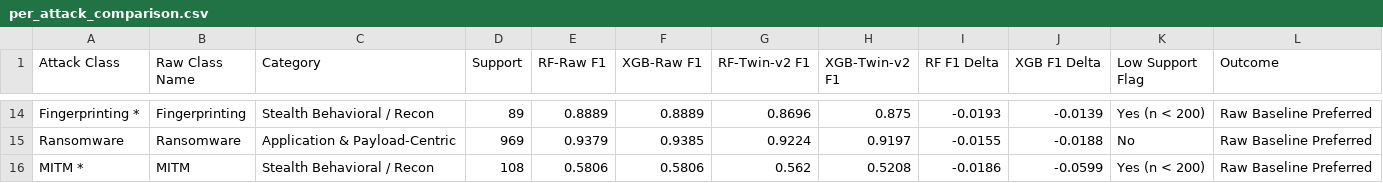
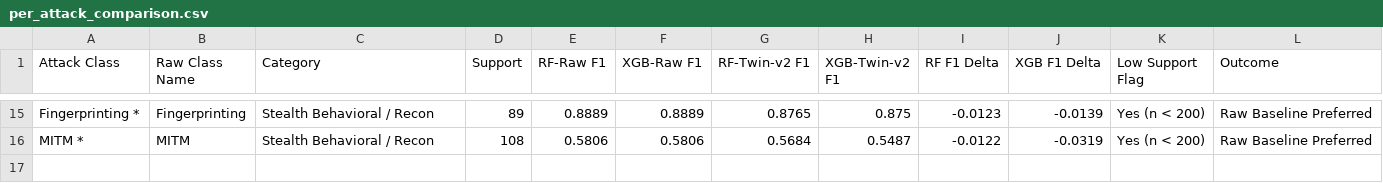
Before and after one commit to Sarathgsgs/dt-intrusion-detection-system, a CSV file: results/per_attack_comparison.csv, drawn as a sheet; only a part is shown, gaps mark what is left out; removed rows and columns are numbered as before the commit, all else as after; the diff covers the shown part only; the diff names each change by its address in the sheet, - before the commit and + after, or states it on an @@ line.

Commit message:
Plan v11 Complete: Force-regenerated full downstream pipeline with delta sequences; verified timestamps and retrained all 6 IDS models (XGB-Twin Acc=94.91%, F1=0.9153; Pure Deviation Acc=58.50%)

```diff
--- a/results/per_attack_comparison.csv
+++ b/results/per_attack_comparison.csv
-G15 (RF-Twin-v2 F1): 0.8696
+G15 (RF-Twin-v2 F1): 0.8765
-I15 (RF F1 Delta): -0.0193
+I15 (RF F1 Delta): -0.0123
-row 15: Ransomware | Ransomware | Application & Payload-Centric | 969 | 0.9379 | 0.9385 | 0.9224 | 0.9197 | -0.0155 | -0.0188 | No | Raw Baseline Preferred
-G16 (RF-Twin-v2 F1): 0.562
+G16 (RF-Twin-v2 F1): 0.5684
-H16 (XGB-Twin-v2 F1): 0.5208
+H16 (XGB-Twin-v2 F1): 0.5487
-I16 (RF F1 Delta): -0.0186
+I16 (RF F1 Delta): -0.0122
-J16 (XGB F1 Delta): -0.0599
+J16 (XGB F1 Delta): -0.0319
```
Also changed, not shown: 6 added rows, 5 removed rows and 20 edited cells elsewhere in this file, results/ids_metrics.csv, results/per_attack_f1.csv, 10 other files.
